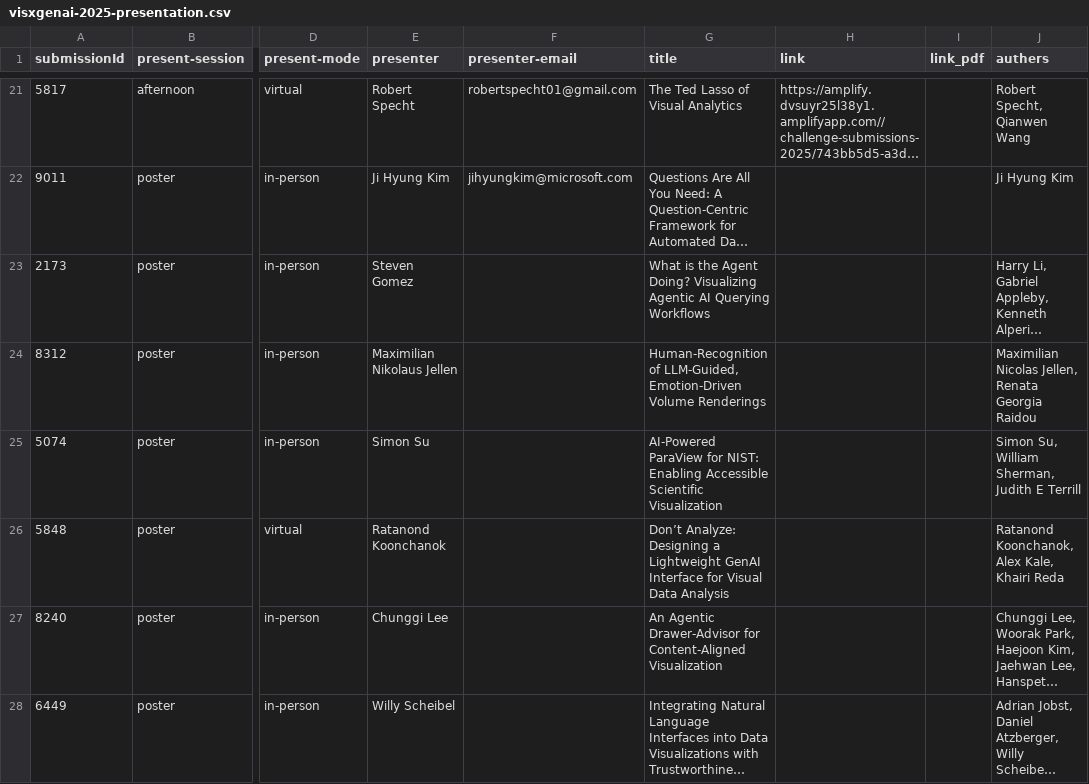
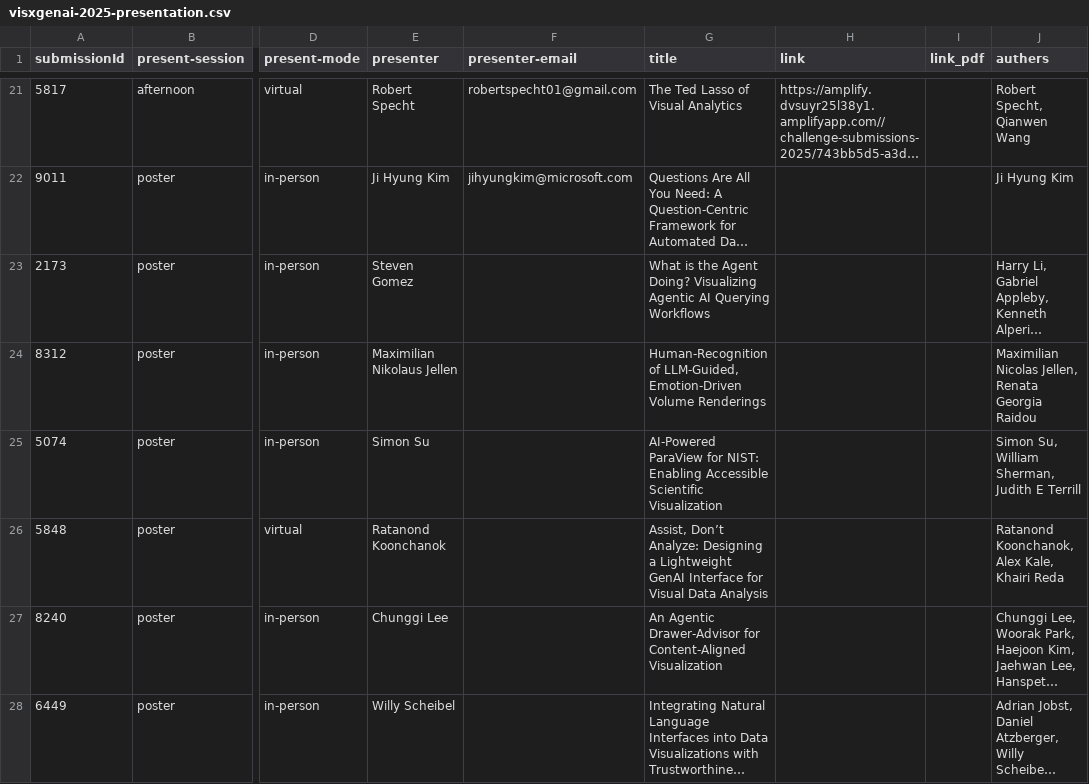
Before and after one commit to visxgenai/visxgenai.github.io, a CSV file: public/visxgenai-2025-presentation.csv, drawn as a sheet; only a part is shown, gaps mark what is left out; long unchanged cells end in …; the diff names each change by its address in the sheet, - before the commit and + after, or states it on an @@ line.

Commit message:
Update info

```diff
--- a/public/visxgenai-2025-presentation.csv
+++ b/public/visxgenai-2025-presentation.csv
-G26 (title): Don’t Analyze:…
+G26 (title): Assist, Don’t Analyze:…
```
